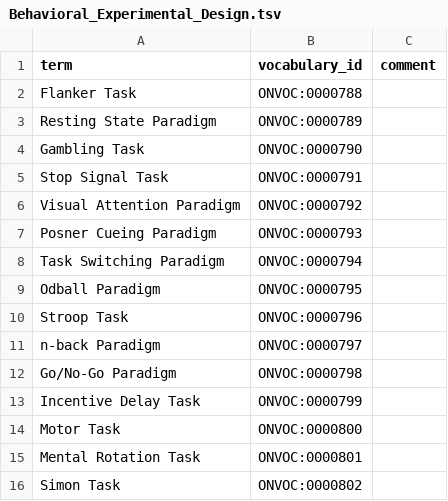
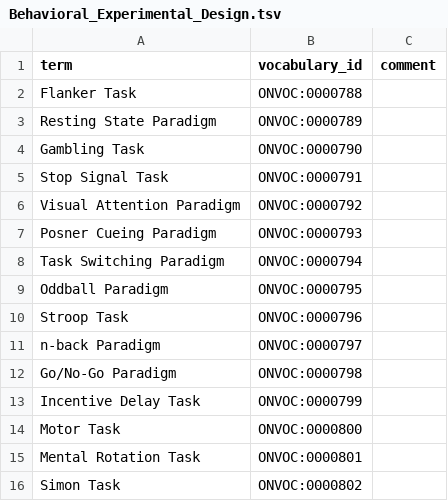
Before and after one commit to ckindermann/open-neuro-catalog, a TSV file: vocabulary/Study_Design/Behavioral_Experimental_Design.tsv, drawn as a sheet; only a part is shown.

Commit message:
Fix typo

```diff
--- a/vocabulary/Study_Design/Behavioral_Experimental_Design.tsv
+++ b/vocabulary/Study_Design/Behavioral_Experimental_Design.tsv
@@ -8,3 +8,3 @@ Posner Cueing Paradigm	ONVOC:0000793
 Task Switching Paradigm	ONVOC:0000794	
-Odball Paradigm	ONVOC:0000795	
+Oddball Paradigm	ONVOC:0000795	
 Stroop Task	ONVOC:0000796	
```
Also changed, not shown: 1 other file.
